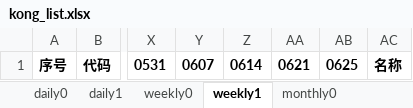
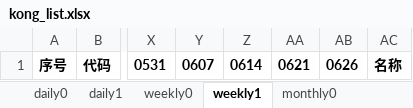
Before and after one commit to aixingkong/view, an Excel workbook: kong_list.xlsx, sheet weekly1, drawn as a sheet; only a part is shown, gaps mark what is left out; values as stored, in another font and other column widths than the file's, no borders; the diff names each change by its address in the sheet, - before the commit and + after, or states it on an @@ line.

```diff
--- a/kong_list.xlsx (sheet weekly1)
+++ b/kong_list.xlsx (sheet weekly1)
-AB1: 0625
+AB1: 0626
```
Also changed, not shown: sheet daily0, sheet daily1, sheet weekly0, hidden cells, 2 other files.
